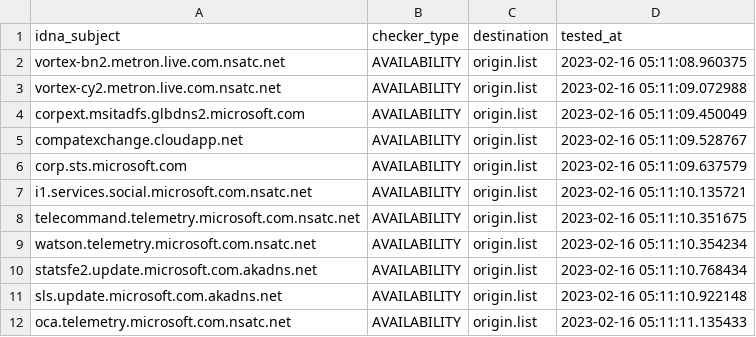
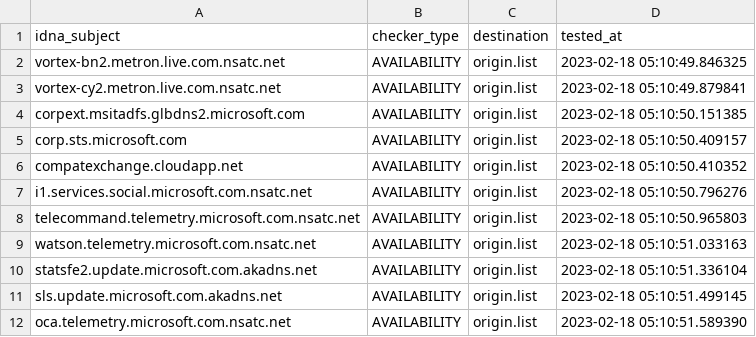
Before and after one commit to dead-hosts/hosts_git_tyzbit, a CSV file: .pyfunceble/inactive.csv, drawn as a sheet.

```diff
--- a/.pyfunceble/inactive.csv
+++ b/.pyfunceble/inactive.csv
@@ -1,12 +1,12 @@
 idna_subject,checker_type,destination,tested_at
-vortex-bn2.metron.live.com.nsatc.net,AVAILABILITY,origin.list,2023-02-16 05:11:08.960375
-vortex-cy2.metron.live.com.nsatc.net,AVAILABILITY,origin.list,2023-02-16 05:11:09.072988
-corpext.msitadfs.glbdns2.microsoft.com,AVAILABILITY,origin.list,2023-02-16 05:11:09.450049
-compatexchange.cloudapp.net,AVAILABILITY,origin.list,2023-02-16 05:11:09.528767
-corp.sts.microsoft.com,AVAILABILITY,origin.list,2023-02-16 05:11:09.637579
-i1.services.social.microsoft.com.nsatc.net,AVAILABILITY,origin.list,2023-02-16 05:11:10.135721
-telecommand.telemetry.microsoft.com.nsatc.net,AVAILABILITY,origin.list,2023-02-16 05:11:10.351675
-watson.telemetry.microsoft.com.nsatc.net,AVAILABILITY,origin.list,2023-02-16 05:11:10.354234
-statsfe2.update.microsoft.com.akadns.net,AVAILABILITY,origin.list,2023-02-16 05:11:10.768434
-sls.update.microsoft.com.akadns.net,AVAILABILITY,origin.list,2023-02-16 05:11:10.922148
-oca.telemetry.microsoft.com.nsatc.net,AVAILABILITY,origin.list,2023-02-16 05:11:11.135433
+vortex-bn2.metron.live.com.nsatc.net,AVAILABILITY,origin.list,2023-02-18 05:10:49.846325
+vortex-cy2.metron.live.com.nsatc.net,AVAILABILITY,origin.list,2023-02-18 05:10:49.879841
+corpext.msitadfs.glbdns2.microsoft.com,AVAILABILITY,origin.list,2023-02-18 05:10:50.151385
+corp.sts.microsoft.com,AVAILABILITY,origin.list,2023-02-18 05:10:50.409157
+compatexchange.cloudapp.net,AVAILABILITY,origin.list,2023-02-18 05:10:50.410352
+i1.services.social.microsoft.com.nsatc.net,AVAILABILITY,origin.list,2023-02-18 05:10:50.796276
+telecommand.telemetry.microsoft.com.nsatc.net,AVAILABILITY,origin.list,2023-02-18 05:10:50.965803
+watson.telemetry.microsoft.com.nsatc.net,AVAILABILITY,origin.list,2023-02-18 05:10:51.033163
+statsfe2.update.microsoft.com.akadns.net,AVAILABILITY,origin.list,2023-02-18 05:10:51.336104
+sls.update.microsoft.com.akadns.net,AVAILABILITY,origin.list,2023-02-18 05:10:51.499145
+oca.telemetry.microsoft.com.nsatc.net,AVAILABILITY,origin.list,2023-02-18 05:10:51.589390
```
Also changed, not shown: 13 other files.
